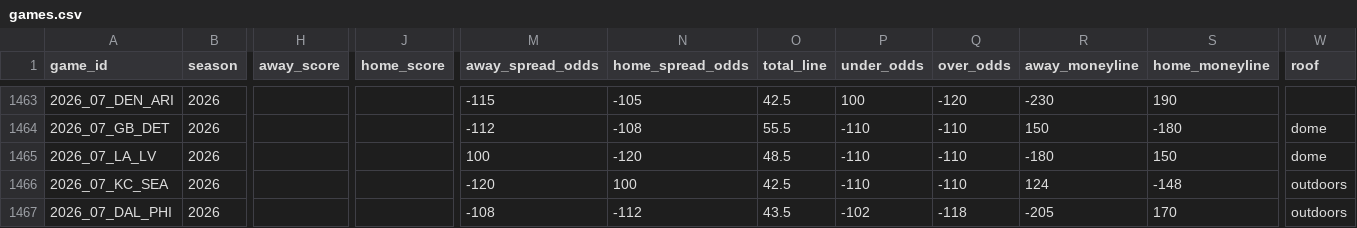
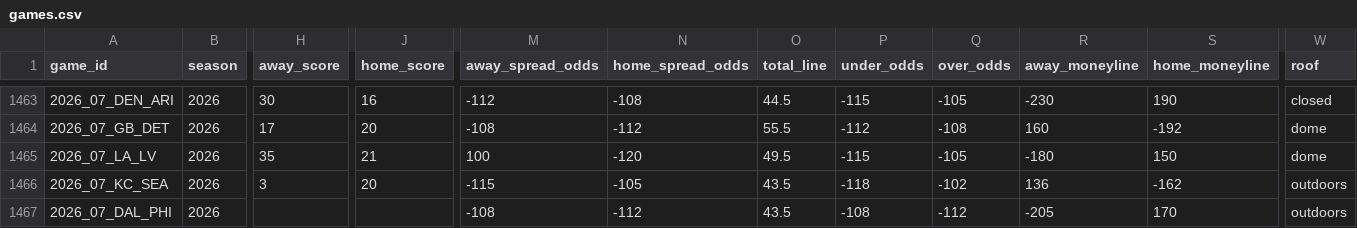
Before and after one commit to GeddyLifeson/nfl-dashboard, a CSV file: data/games.csv, drawn as a sheet; only a part is shown, gaps mark what is left out; the diff covers the shown part only; the diff names each change by its address in the sheet, - before the commit and + after, or states it on an @@ line.

```diff
--- a/data/games.csv
+++ b/data/games.csv
-H1463 (away_score): (empty)
+H1463 (away_score): 30
-J1463 (home_score): (empty)
+J1463 (home_score): 16
-M1463 (away_spread_odds): -115
+M1463 (away_spread_odds): -112
-N1463 (home_spread_odds): -105
+N1463 (home_spread_odds): -108
-O1463 (total_line): 42.5
+O1463 (total_line): 44.5
-P1463 (under_odds): 100
+P1463 (under_odds): -115
-Q1463 (over_odds): -120
+Q1463 (over_odds): -105
-W1463 (roof): (empty)
+W1463 (roof): closed
-H1464 (away_score): (empty)
+H1464 (away_score): 17
-J1464 (home_score): (empty)
+J1464 (home_score): 20
-M1464 (away_spread_odds): -112
+M1464 (away_spread_odds): -108
-N1464 (home_spread_odds): -108
+N1464 (home_spread_odds): -112
-P1464 (under_odds): -110
+P1464 (under_odds): -112
-Q1464 (over_odds): -110
+Q1464 (over_odds): -108
-R1464 (away_moneyline): 150
+R1464 (away_moneyline): 160
-S1464 (home_moneyline): -180
+S1464 (home_moneyline): -192
-H1465 (away_score): (empty)
+H1465 (away_score): 35
-J1465 (home_score): (empty)
+J1465 (home_score): 21
-O1465 (total_line): 48.5
+O1465 (total_line): 49.5
-P1465 (under_odds): -110
+P1465 (under_odds): -115
-Q1465 (over_odds): -110
+Q1465 (over_odds): -105
-H1466 (away_score): (empty)
+H1466 (away_score): 3
-J1466 (home_score): (empty)
+J1466 (home_score): 20
-M1466 (away_spread_odds): -120
+M1466 (away_spread_odds): -115
-N1466 (home_spread_odds): 100
+N1466 (home_spread_odds): -105
-O1466 (total_line): 42.5
+O1466 (total_line): 43.5
-P1466 (under_odds): -110
+P1466 (under_odds): -118
-Q1466 (over_odds): -110
+Q1466 (over_odds): -102
-R1466 (away_moneyline): 124
+R1466 (away_moneyline): 136
-S1466 (home_moneyline): -148
+S1466 (home_moneyline): -162
-P1467 (under_odds): -102
+P1467 (under_odds): -108
-Q1467 (over_odds): -118
+Q1467 (over_odds): -112
```
Also changed, not shown: 136 edited cells elsewhere in this file, 5 other files.
